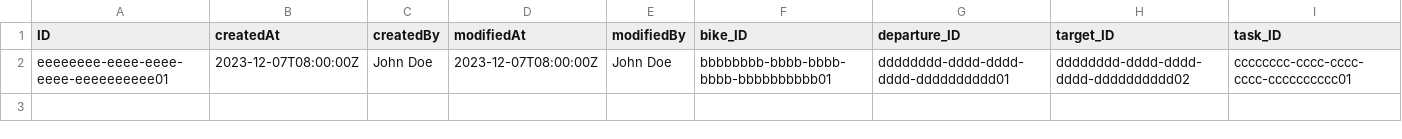
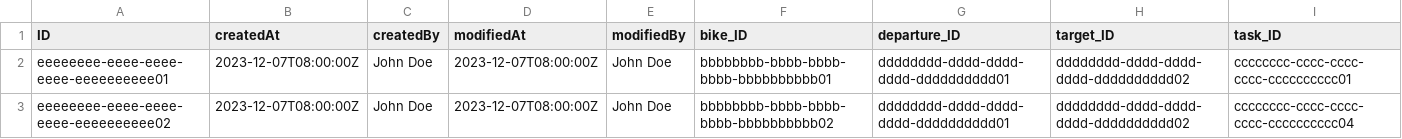
Before and after one commit to Vincmaster/sap-praktikum, a CSV file: db/data/ibike.db-TaskItems.csv, drawn as a sheet; the diff names each change by its address in the sheet, - before the commit and + after, or states it on an @@ line.

```diff
--- a/db/data/ibike.db-TaskItems.csv
+++ b/db/data/ibike.db-TaskItems.csv
+row 3: eeeeeeee-eeee-eeee-eeee-eeeeeeeeee02 | 2023-12-07T08:00:00Z | John Doe | 2023-12-07T08:00:00Z | John Doe | bbbbbbbb-bbbb-bbbb-bbbb-bbbbbbbbbb02 | dddddddd-dddd-dddd-dddd-dddddddddd01 | dddddddd-dddd-dddd-dddd-dddddddddd02 | cccccccc-cccc-cccc-cccc-cccccccccc04
```
Also changed, not shown: db/data/ibike.db-RedistributionTasks.csv, db/data/ibike.db-Workers.csv, 2 other files.
